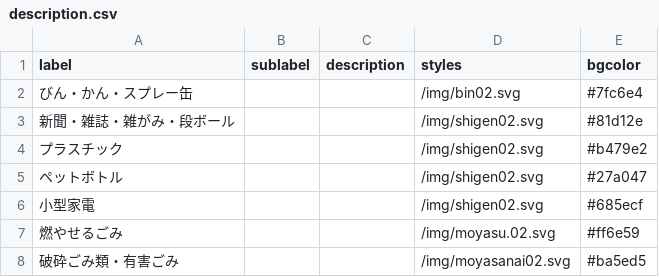
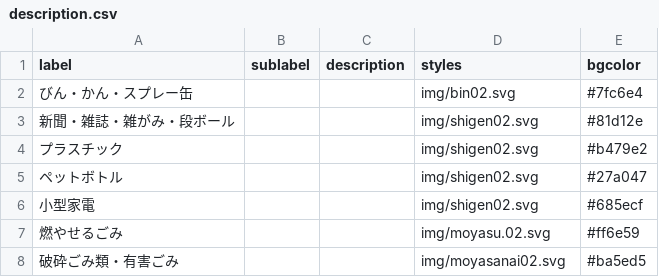
Before and after one commit to onot01/5374, a CSV file: data/description.csv, drawn as a sheet.

Commit message:
Update description.csv

```diff
--- a/data/description.csv
+++ b/data/description.csv
@@ -1,8 +1,8 @@
 label,sublabel,description,styles,bgcolor
-びん・かん・スプレー缶,,,/img/bin02.svg,#7fc6e4
-新聞・雑誌・雑がみ・段ボール,,,/img/shigen02.svg,#81d12e
-プラスチック,,,/img/shigen02.svg,#b479e2
-ペットボトル,,,/img/shigen02.svg,#27a047
-小型家電,,,/img/shigen02.svg,#685ecf
-燃やせるごみ,,,/img/moyasu.02.svg,#ff6e59
-破砕ごみ類・有害ごみ,,,/img/moyasanai02.svg,#ba5ed5
+びん・かん・スプレー缶,,,img/bin02.svg,#7fc6e4
+新聞・雑誌・雑がみ・段ボール,,,img/shigen02.svg,#81d12e
+プラスチック,,,img/shigen02.svg,#b479e2
+ペットボトル,,,img/shigen02.svg,#27a047
+小型家電,,,img/shigen02.svg,#685ecf
+燃やせるごみ,,,img/moyasu.02.svg,#ff6e59
+破砕ごみ類・有害ごみ,,,img/moyasanai02.svg,#ba5ed5
```
